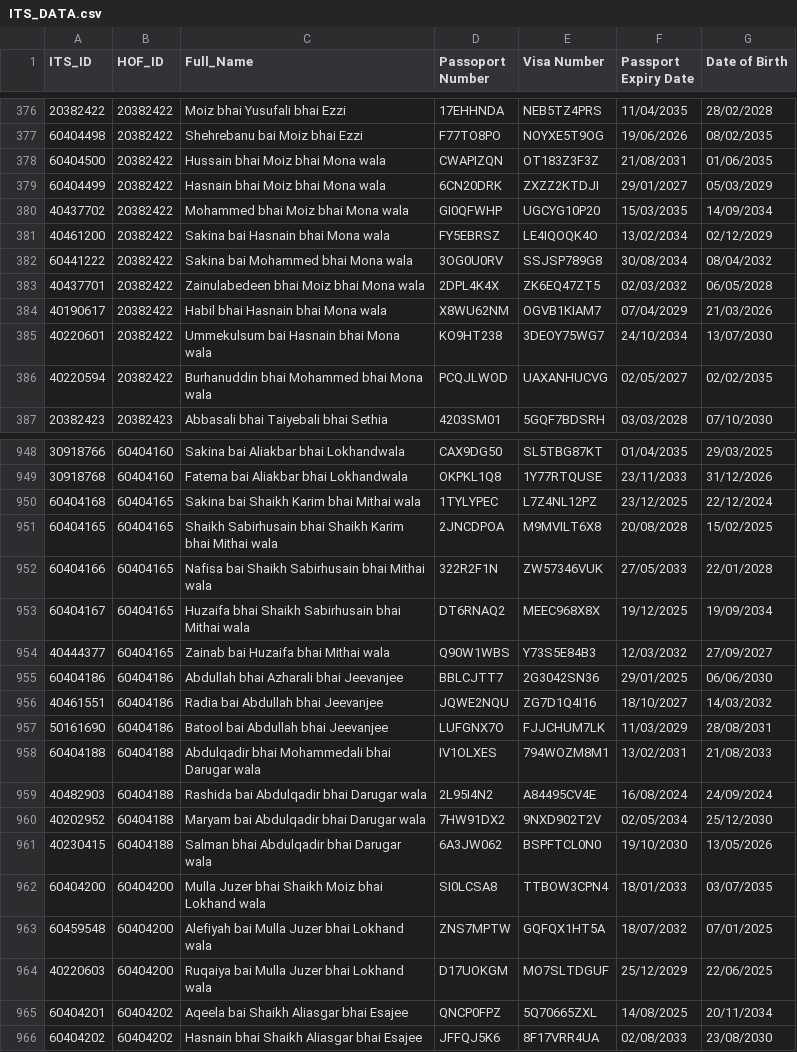
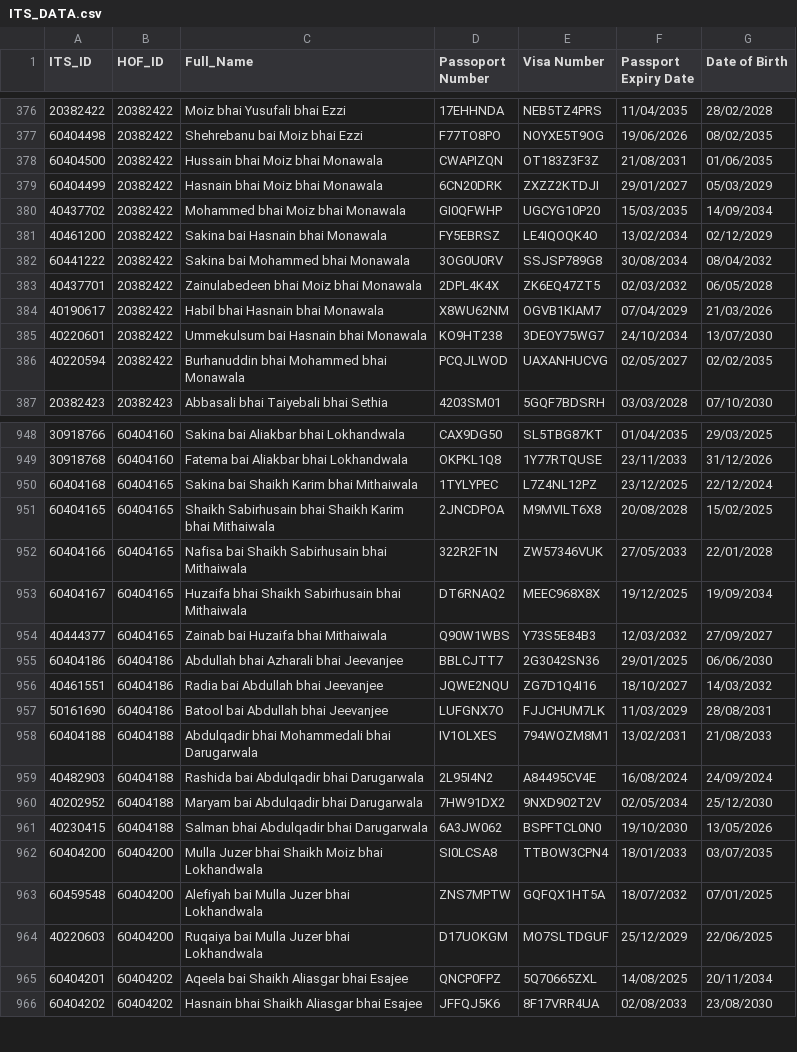
Before and after one commit to abilfazal/Wagah-System, a CSV file: ITS_DATA.csv, drawn as a sheet; only a part is shown, gaps mark what is left out; the diff covers the shown part only.

```diff
--- a/ITS_DATA.csv
+++ b/ITS_DATA.csv
@@ -377,11 +377,11 @@ ITS_ID,HOF_ID,Full_Name,Passoport Number,Visa Number,Passport Expiry Date,Date o
 60404498,20382422,Shehrebanu bai Moiz bhai Ezzi,F77TO8PO,NOYXE5T9OG,19/06/2026,08/02/2035
-60404500,20382422,Hussain bhai Moiz bhai Mona wala,CWAPIZQN,OT183Z3F3Z,21/08/2031,01/06/2035
-60404499,20382422,Hasnain bhai Moiz bhai Mona wala,6CN20DRK,ZXZZ2KTDJI,29/01/2027,05/03/2029
-40437702,20382422,Mohammed bhai Moiz bhai Mona wala,GI0QFWHP,UGCYG10P20,15/03/2035,14/09/2034
-40461200,20382422,Sakina bai Hasnain bhai Mona wala,FY5EBRSZ,LE4IQOQK4O,13/02/2034,02/12/2029
-60441222,20382422,Sakina bai Mohammed bhai Mona wala,3OG0U0RV,SSJSP789G8,30/08/2034,08/04/2032
-40437701,20382422,Zainulabedeen bhai Moiz bhai Mona wala,2DPL4K4X,ZK6EQ47ZT5,02/03/2032,06/05/2028
-40190617,20382422,Habil bhai Hasnain bhai Mona wala,X8WU62NM,OGVB1KIAM7,07/04/2029,21/03/2026
-40220601,20382422,Ummekulsum bai Hasnain bhai Mona wala,KO9HT238,3DEOY75WG7,24/10/2034,13/07/2030
-40220594,20382422,Burhanuddin bhai Mohammed bhai Mona wala,PCQJLWOD,UAXANHUCVG,02/05/2027,02/02/2035
+60404500,20382422,Hussain bhai Moiz bhai Monawala,CWAPIZQN,OT183Z3F3Z,21/08/2031,01/06/2035
+60404499,20382422,Hasnain bhai Moiz bhai Monawala,6CN20DRK,ZXZZ2KTDJI,29/01/2027,05/03/2029
+40437702,20382422,Mohammed bhai Moiz bhai Monawala,GI0QFWHP,UGCYG10P20,15/03/2035,14/09/2034
+40461200,20382422,Sakina bai Hasnain bhai Monawala,FY5EBRSZ,LE4IQOQK4O,13/02/2034,02/12/2029
+60441222,20382422,Sakina bai Mohammed bhai Monawala,3OG0U0RV,SSJSP789G8,30/08/2034,08/04/2032
+40437701,20382422,Zainulabedeen bhai Moiz bhai Monawala,2DPL4K4X,ZK6EQ47ZT5,02/03/2032,06/05/2028
+40190617,20382422,Habil bhai Hasnain bhai Monawala,X8WU62NM,OGVB1KIAM7,07/04/2029,21/03/2026
+40220601,20382422,Ummekulsum bai Hasnain bhai Monawala,KO9HT238,3DEOY75WG7,24/10/2034,13/07/2030
+40220594,20382422,Burhanuddin bhai Mohammed bhai Monawala,PCQJLWOD,UAXANHUCVG,02/05/2027,02/02/2035
 20382423,20382423,Abbasali bhai Taiyebali bhai Sethia,4203SM01,5GQF7BDSRH,03/03/2028,07/10/2030
@@ -949,7 +949,7 @@ ITS_ID,HOF_ID,Full_Name,Passoport Number,Visa Number,Passport Expiry Date,Date o
 30918768,60404160,Fatema bai Aliakbar bhai Lokhandwala,OKPKL1Q8,1Y77RTQUSE,23/11/2033,31/12/2026
-60404168,60404165,Sakina bai Shaikh Karim bhai Mithai wala,1TYLYPEC,L7Z4NL12PZ,23/12/2025,22/12/2024
-60404165,60404165,Shaikh Sabirhusain bhai Shaikh Karim bhai Mithai wala,2JNCDPOA,M9MVILT6X8,20/08/2028,15/02/2025
-60404166,60404165,Nafisa bai Shaikh Sabirhusain bhai Mithai wala,322R2F1N,ZW57346VUK,27/05/2033,22/01/2028
-60404167,60404165,Huzaifa bhai Shaikh Sabirhusain bhai Mithai wala,DT6RNAQ2,MEEC968X8X,19/12/2025,19/09/2034
-40444377,60404165,Zainab bai Huzaifa bhai Mithai wala,Q90W1WBS,Y73S5E84B3,12/03/2032,27/09/2027
+60404168,60404165,Sakina bai Shaikh Karim bhai Mithaiwala,1TYLYPEC,L7Z4NL12PZ,23/12/2025,22/12/2024
+60404165,60404165,Shaikh Sabirhusain bhai Shaikh Karim bhai Mithaiwala,2JNCDPOA,M9MVILT6X8,20/08/2028,15/02/2025
+60404166,60404165,Nafisa bai Shaikh Sabirhusain bhai Mithaiwala,322R2F1N,ZW57346VUK,27/05/2033,22/01/2028
+60404167,60404165,Huzaifa bhai Shaikh Sabirhusain bhai Mithaiwala,DT6RNAQ2,MEEC968X8X,19/12/2025,19/09/2034
+40444377,60404165,Zainab bai Huzaifa bhai Mithaiwala,Q90W1WBS,Y73S5E84B3,12/03/2032,27/09/2027
 60404186,60404186,Abdullah bhai Azharali bhai Jeevanjee,BBLCJTT7,2G3042SN36,29/01/2025,06/06/2030
@@ -957,9 +957,9 @@ ITS_ID,HOF_ID,Full_Name,Passoport Number,Visa Number,Passport Expiry Date,Date o
 50161690,60404186,Batool bai Abdullah bhai Jeevanjee,LUFGNX7O,FJJCHUM7LK,11/03/2029,28/08/2031
-60404188,60404188,Abdulqadir bhai Mohammedali bhai Darugar wala,IV1OLXES,794WOZM8M1,13/02/2031,21/08/2033
-40482903,60404188,Rashida bai Abdulqadir bhai Darugar wala,2L95I4N2,A84495CV4E,16/08/2024,24/09/2024
-40202952,60404188,Maryam bai Abdulqadir bhai Darugar wala,7HW91DX2,9NXD902T2V,02/05/2034,25/12/2030
-40230415,60404188,Salman bhai Abdulqadir bhai Darugar wala,6A3JW062,BSPFTCL0N0,19/10/2030,13/05/2026
-60404200,60404200,Mulla Juzer bhai Shaikh Moiz bhai Lokhand wala,SI0LCSA8,TTBOW3CPN4,18/01/2033,03/07/2035
-60459548,60404200,Alefiyah bai Mulla Juzer bhai Lokhand wala,ZNS7MPTW,GQFQX1HT5A,18/07/2032,07/01/2025
-40220603,60404200,Ruqaiya bai Mulla Juzer bhai Lokhand wala,D17UOKGM,MO7SLTDGUF,25/12/2029,22/06/2025
+60404188,60404188,Abdulqadir bhai Mohammedali bhai Darugarwala,IV1OLXES,794WOZM8M1,13/02/2031,21/08/2033
+40482903,60404188,Rashida bai Abdulqadir bhai Darugarwala,2L95I4N2,A84495CV4E,16/08/2024,24/09/2024
+40202952,60404188,Maryam bai Abdulqadir bhai Darugarwala,7HW91DX2,9NXD902T2V,02/05/2034,25/12/2030
+40230415,60404188,Salman bhai Abdulqadir bhai Darugarwala,6A3JW062,BSPFTCL0N0,19/10/2030,13/05/2026
+60404200,60404200,Mulla Juzer bhai Shaikh Moiz bhai Lokhandwala,SI0LCSA8,TTBOW3CPN4,18/01/2033,03/07/2035
+60459548,60404200,Alefiyah bai Mulla Juzer bhai Lokhandwala,ZNS7MPTW,GQFQX1HT5A,18/07/2032,07/01/2025
+40220603,60404200,Ruqaiya bai Mulla Juzer bhai Lokhandwala,D17UOKGM,MO7SLTDGUF,25/12/2029,22/06/2025
 60404201,60404202,Aqeela bai Shaikh Aliasgar bhai Esajee,QNCP0FPZ,5Q70665ZXL,14/08/2025,20/11/2034
```
Also changed, not shown: 79 edited cells elsewhere in this file, 8 other files.
